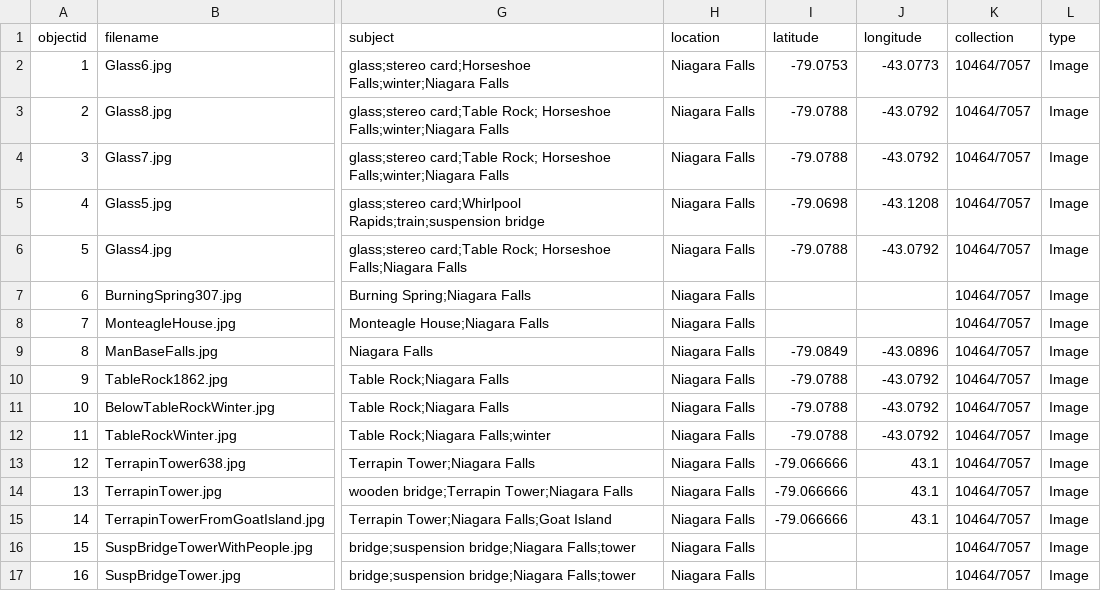
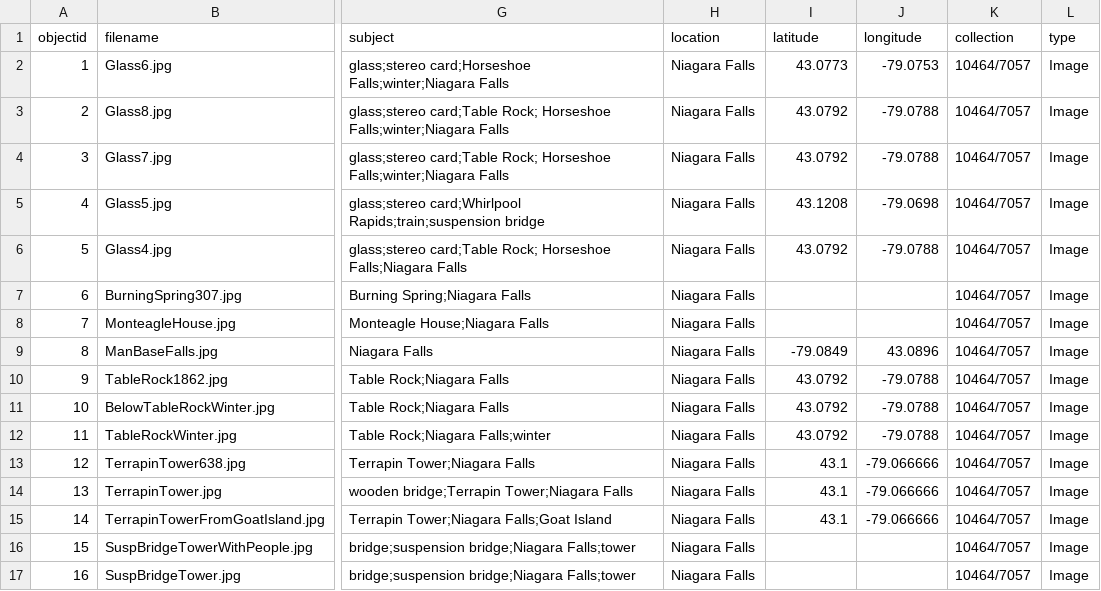
Before and after one commit to BrockDSL/Brock_DSL_CollectionBuilder, a CSV file: _data/trial-metadata.csv, drawn as a sheet; only a part is shown, gaps mark what is left out; the diff covers the shown part only; the diff names each change by its address in the sheet, - before the commit and + after, or states it on an @@ line.

Commit message:
Add files via upload

```diff
--- a/_data/trial-metadata.csv
+++ b/_data/trial-metadata.csv
-I2 (latitude): -79.0753
+I2 (latitude): 43.0773
-J2 (longitude): -43.0773
+J2 (longitude): -79.0753
-I3:I4 (latitude): -79.0788
+I3:I4 (latitude): 43.0792
-J3:J4 (longitude): -43.0792
+J3:J4 (longitude): -79.0788
-I5 (latitude): -79.0698
+I5 (latitude): 43.1208
-J5 (longitude): -43.1208
+J5 (longitude): -79.0698
-I6 (latitude): -79.0788
+I6 (latitude): 43.0792
-J6 (longitude): -43.0792
+J6 (longitude): -79.0788
-J9 (longitude): -43.0896
+J9 (longitude): 43.0896
-I10:I12 (latitude): -79.0788
+I10:I12 (latitude): 43.0792
-J10:J12 (longitude): -43.0792
+J10:J12 (longitude): -79.0788
-I13:I15 (latitude): -79.066666
+I13:I15 (latitude): 43.1
-J13:J15 (longitude): 43.1
+J13:J15 (longitude): -79.066666
```
Also changed, not shown: 20 edited cells elsewhere in this file.
